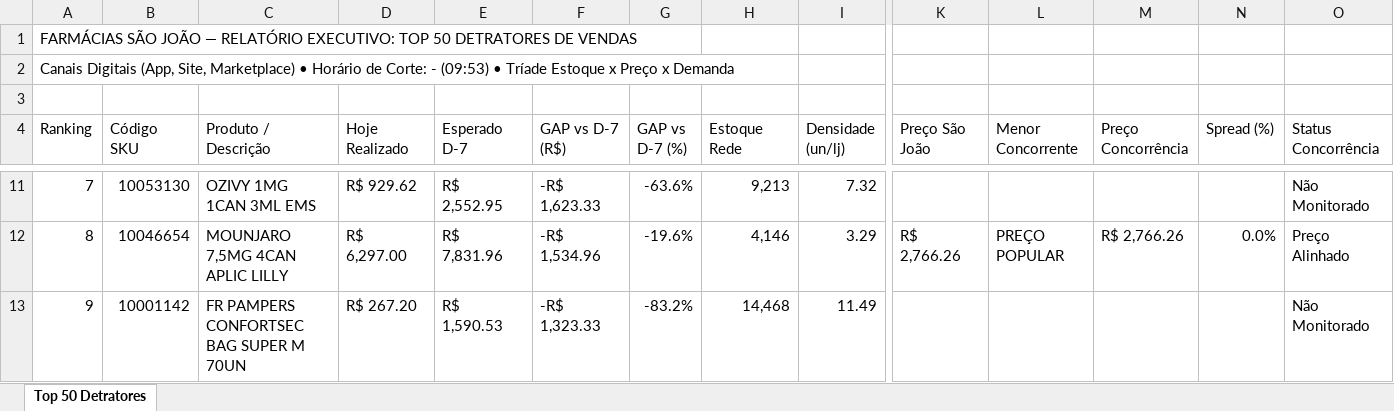
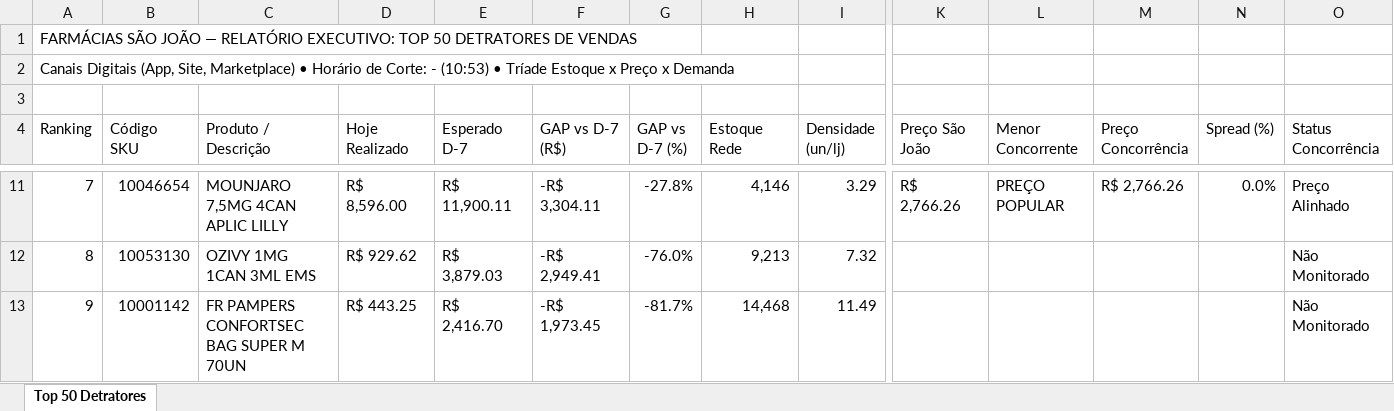
Before and after one commit to lukasg64-png/monitor-canais-digitais, an Excel workbook: data/Top_50_Detratores_Canais_Digitais.xlsx, sheet Top 50 Detratores, drawn as a sheet; only a part is shown, gaps mark what is left out; values as stored, in another font and other column widths than the file's, no cell formats; the diff covers the shown part only; the diff names each change by its address in the sheet, - before the commit and + after, or states it on an @@ line.

Commit message:
Auto-sync Qlik Sense Intraday (15/09/2026 11:20) [Corte: -]

```diff
--- a/data/Top_50_Detratores_Canais_Digitais.xlsx (sheet Top 50 Detratores)
+++ b/data/Top_50_Detratores_Canais_Digitais.xlsx (sheet Top 50 Detratores)
-A2 (Ranking): …Corte: - (09:53) • Tríade…
+A2 (Ranking): …Corte: - (10:53) • Tríade…
-B11 (Código SKU): 10053130
+B11 (Código SKU): 10046654
-C11 (Produto / Descrição): OZIVY 1MG 1CAN 3ML EMS
+C11 (Produto / Descrição): MOUNJARO 7,5MG 4CAN APLIC LILLY
-D11 (Hoje Realizado): R$ 929.62
+D11 (Hoje Realizado): R$ 8,596.00
-E11 (Esperado D-7): R$ 2,552.95
+E11 (Esperado D-7): R$ 11,900.11
-F11 (GAP vs D-7 (R$)): -R$ 1,623.33
+F11 (GAP vs D-7 (R$)): -R$ 3,304.11
-G11 (GAP vs D-7 (%)): -63.6%
+G11 (GAP vs D-7 (%)): -27.8%
-H11 (Estoque Rede): 9,213
+H11 (Estoque Rede): 4,146
-I11 (Densidade (un/lj)): 7.32
+I11 (Densidade (un/lj)): 3.29
-K11 (Preço São João): (empty)
+K11 (Preço São João): R$ 2,766.26
-L11 (Menor Concorrente): (empty)
+L11 (Menor Concorrente): PREÇO POPULAR
-M11 (Preço Concorrência): (empty)
+M11 (Preço Concorrência): R$ 2,766.26
-N11 (Spread (%)): (empty)
+N11 (Spread (%)): 0.0%
-O11 (Status Concorrência): Não Monitorado
+O11 (Status Concorrência): Preço Alinhado
-B12 (Código SKU): 10046654
+B12 (Código SKU): 10053130
-C12 (Produto / Descrição): MOUNJARO 7,5MG 4CAN APLIC LILLY
+C12 (Produto / Descrição): OZIVY 1MG 1CAN 3ML EMS
-D12 (Hoje Realizado): R$ 6,297.00
+D12 (Hoje Realizado): R$ 929.62
-E12 (Esperado D-7): R$ 7,831.96
+E12 (Esperado D-7): R$ 3,879.03
-F12 (GAP vs D-7 (R$)): -R$ 1,534.96
+F12 (GAP vs D-7 (R$)): -R$ 2,949.41
-G12 (GAP vs D-7 (%)): -19.6%
+G12 (GAP vs D-7 (%)): -76.0%
-H12 (Estoque Rede): 4,146
+H12 (Estoque Rede): 9,213
-I12 (Densidade (un/lj)): 3.29
+I12 (Densidade (un/lj)): 7.32
-K12 (Preço São João): R$ 2,766.26
+K12 (Preço São João): (empty)
-L12 (Menor Concorrente): PREÇO POPULAR
+L12 (Menor Concorrente): (empty)
-M12 (Preço Concorrência): R$ 2,766.26
+M12 (Preço Concorrência): (empty)
-N12 (Spread (%)): 0.0%
+N12 (Spread (%)): (empty)
-O12 (Status Concorrência): Preço Alinhado
+O12 (Status Concorrência): Não Monitorado
-D13 (Hoje Realizado): R$ 267.20
+D13 (Hoje Realizado): R$ 443.25
-E13 (Esperado D-7): R$ 1,590.53
+E13 (Esperado D-7): R$ 2,416.70
-F13 (GAP vs D-7 (R$)): -R$ 1,323.33
+F13 (GAP vs D-7 (R$)): -R$ 1,973.45
-G13 (GAP vs D-7 (%)): -83.2%
+G13 (GAP vs D-7 (%)): -81.7%
```
Also changed, not shown: 533 edited cells elsewhere in this sheet, cell formats, 8 other files.
